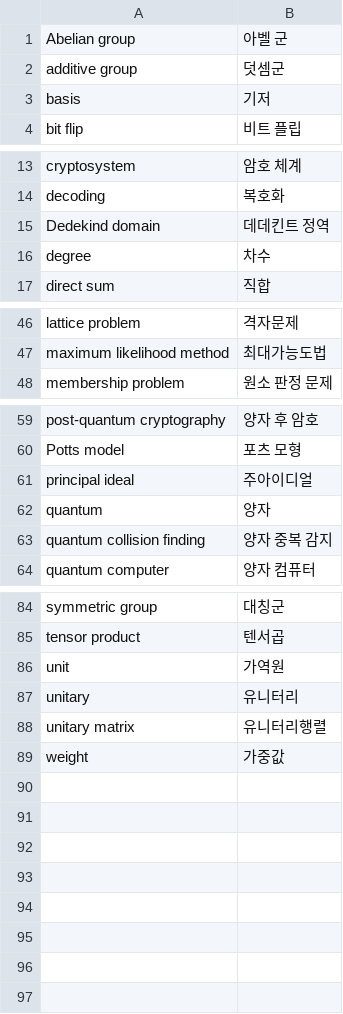
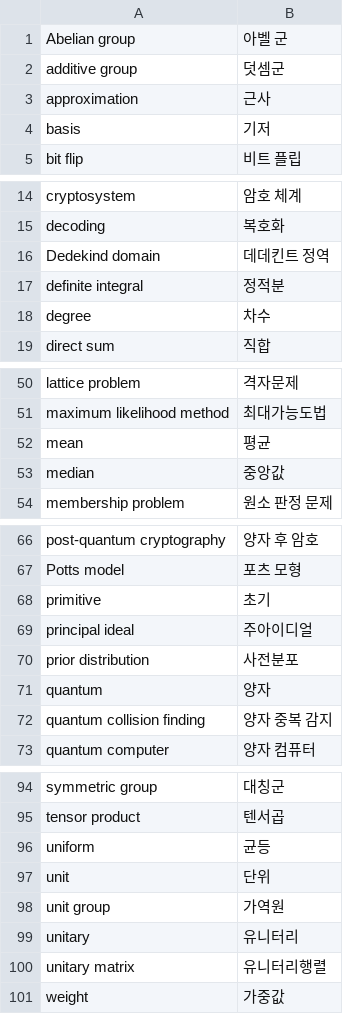
Before and after one commit to Luxque/Quantum-Algorithm-Zoo-KR, a CSV file: data/glossary.csv, drawn as a sheet; only a part is shown, gaps mark what is left out; the diff covers the shown part only.

```diff
--- a/data/glossary.csv
+++ b/data/glossary.csv
@@ -2,2 +2,3 @@ Abelian group,아벨 군
 additive group,덧셈군
+approximation,근사
 basis,기저
@@ -15,2 +16,3 @@ decoding,복호화
 Dedekind domain,데데킨트 정역
+definite integral,정적분
 degree,차수
@@ -47,2 +51,4 @@ lattice problem,격자문제
 maximum likelihood method,최대가능도법
+mean,평균
+median,중앙값
 membership problem,원소 판정 문제
@@ -60,3 +67,5 @@ post-quantum cryptography,양자 후 암호
 Potts model,포츠 모형
+primitive,초기
 principal ideal,주아이디얼
+prior distribution,사전분포
 quantum,양자
@@ -85,3 +95,5 @@ symmetric group,대칭군
 tensor product,텐서곱
-unit,가역원
+uniform,균등
+unit,단위
+unit group,가역원
 unitary,유니터리
```
Also changed, not shown: 4 added rows elsewhere in this file, 1 other file.
